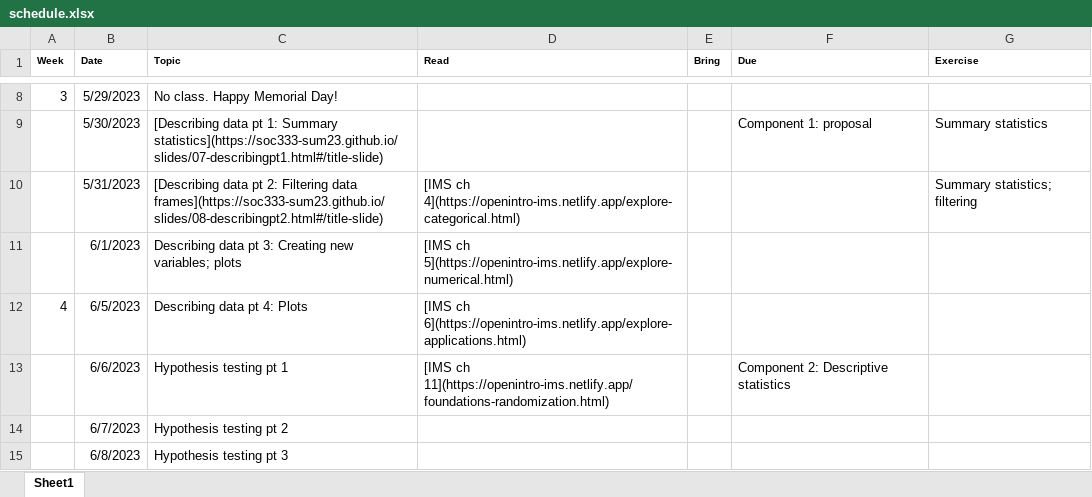
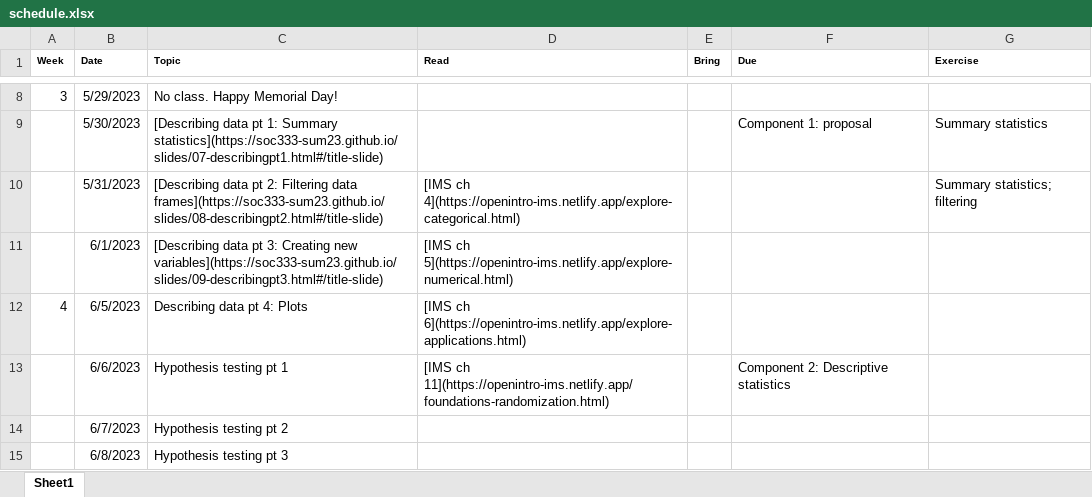
Before and after one commit to soc333-sum24/soc333-sum24.github.io, an Excel workbook: schedule.xlsx, sheet Sheet1, drawn as a sheet; only a part is shown, gaps mark what is left out; values as stored, in another font and other column widths than the file's, no borders; the diff names each change by its address in the sheet, - before the commit and + after, or states it on an @@ line.

Commit message:
add slides 9 links

```diff
--- a/schedule.xlsx (sheet Sheet1)
+++ b/schedule.xlsx (sheet Sheet1)
-C11 (Topic): Describing data pt 3: Creating new variables; plots
+C11 (Topic): [Describing data pt 3: Creating new variables](https://soc333-sum23.github.io/slides/09-describingpt3.html#/title-slide)
```
Also changed, not shown: 22 other files.
